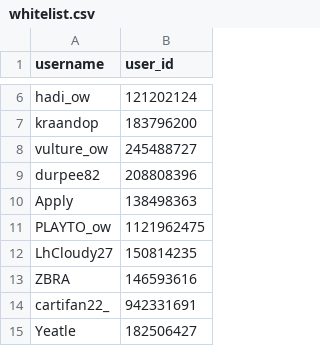
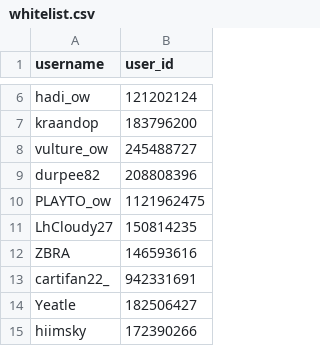
Before and after one commit to qghop/Overwatch-Map-Voting-Data-Scraping, a CSV file: whitelist.csv, drawn as a sheet; only a part is shown, gaps mark what is left out; the shorter side is filled out with more unchanged rows; the diff names each change by its address in the sheet, - before the commit and + after, or states it on an @@ line.

```diff
--- a/whitelist.csv
+++ b/whitelist.csv
-row 10: Apply | 138498363
```
Also changed, not shown: 4 other files.
